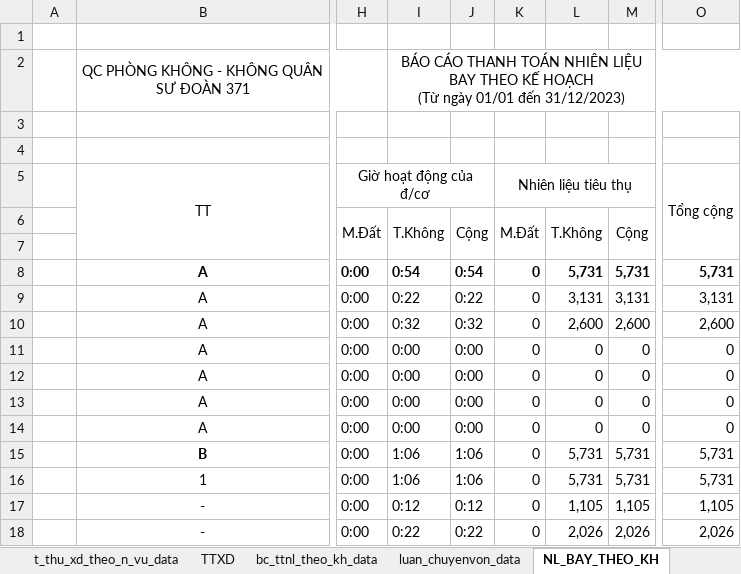
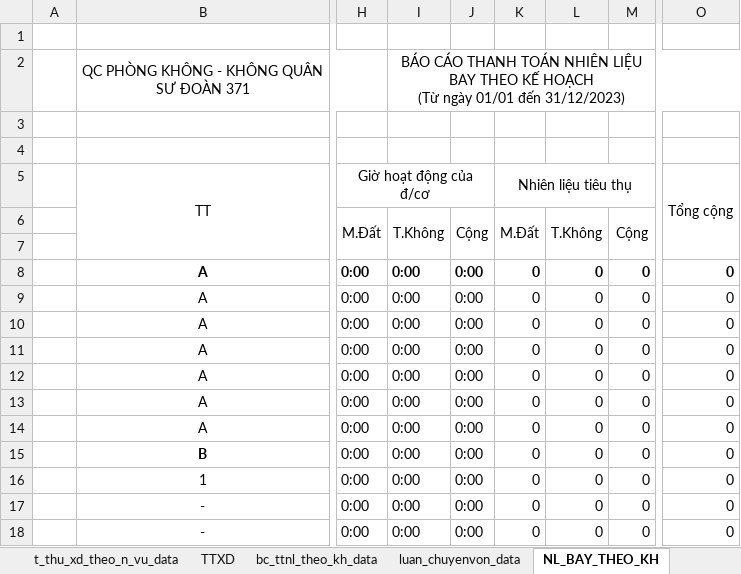
Before and after one commit to ste4-share/xdf, an Excel workbook: xlsx_template/data.xlsx, sheet NL_BAY_THEO_KH, drawn as a sheet; only a part is shown, gaps mark what is left out; values as stored, in another font and other column widths than the file's, no borders; the diff covers the shown part only; the diff names each change by its address in the sheet, - before the commit and + after, or states it on an @@ line.

```diff
--- a/xlsx_template/data.xlsx (sheet NL_BAY_THEO_KH)
+++ b/xlsx_template/data.xlsx (sheet NL_BAY_THEO_KH)
-I8: 0:54
+I8: 0:00
-J8: 0:54
+J8: 0:00
-L8: 5,731
+L8: 0
-M8: 5,731
+M8: 0
-O8 (Tổng cộng): 5,731
+O8 (Tổng cộng): 0
-I9: 0:22
+I9: 0:00
-J9: 0:22
+J9: 0:00
-L9: 3,131
+L9: 0
-M9: 3,131
+M9: 0
-O9 (Tổng cộng): 3,131
+O9 (Tổng cộng): 0
-I10: 0:32
+I10: 0:00
-J10: 0:32
+J10: 0:00
-L10: 2,600
+L10: 0
-M10: 2,600
+M10: 0
-O10 (Tổng cộng): 2,600
+O10 (Tổng cộng): 0
-I15:I16: 1:06
+I15:I16: 0:00
-J15:J16: 1:06
+J15:J16: 0:00
-L15:L16: 5,731
+L15:L16: 0
-M15:M16: 5,731
+M15:M16: 0
-O15:O16 (Tổng cộng): 5,731
+O15:O16 (Tổng cộng): 0
-I17: 0:12
+I17: 0:00
-J17: 0:12
+J17: 0:00
-L17: 1,105
+L17: 0
-M17: 1,105
+M17: 0
-O17 (Tổng cộng): 1,105
+O17 (Tổng cộng): 0
-I18: 0:22
+I18: 0:00
-J18: 0:22
+J18: 0:00
-L18: 2,026
+L18: 0
-M18: 2,026
+M18: 0
-O18 (Tổng cộng): 2,026
+O18 (Tổng cộng): 0
```
Also changed, not shown: 69 edited cells elsewhere in this sheet, sheet luan_chuyenvon_data, sheet bc_ttnl_theo_kh_data, sheet bc_nxt_data, sheet t_thu_xd_theo_n_vu_data, sheet TTXD, other sheet tabs, hidden cells, 8 other files.
